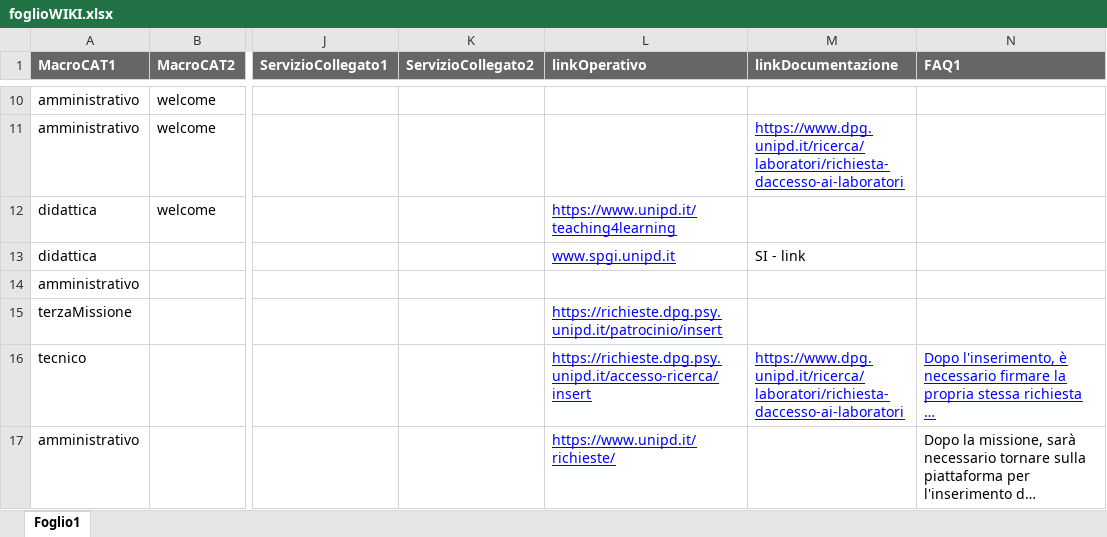
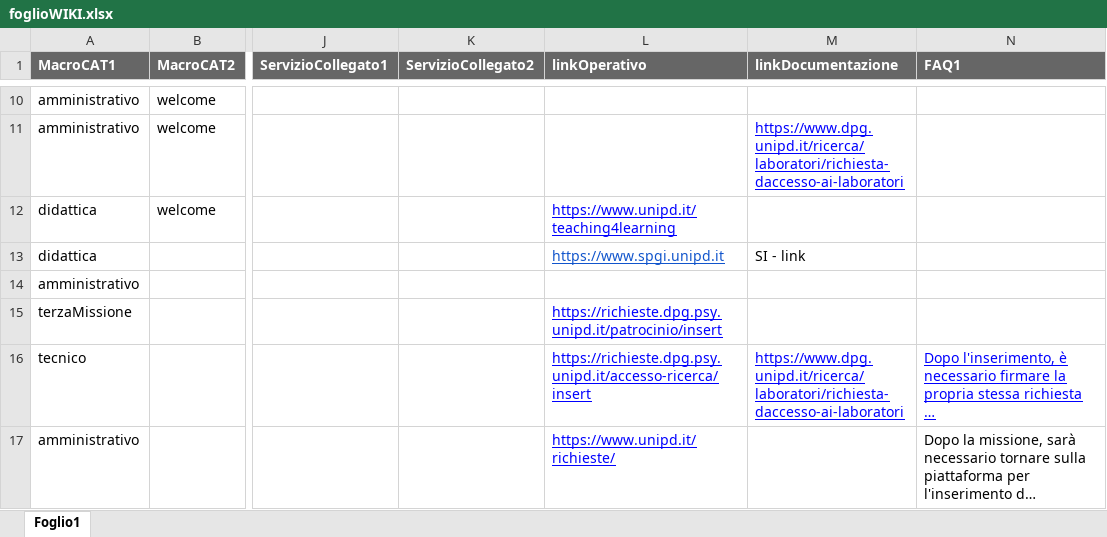
Before and after one commit to EnricoToffalini/rubricaDPG, an Excel workbook: foglioWIKI.xlsx, sheet Foglio1, drawn as a sheet; only a part is shown, gaps mark what is left out; long unchanged cells end in …; values as stored, in another font and other column widths than the file's, no borders; the diff names each change by its address in the sheet, - before the commit and + after, or states it on an @@ line.

```diff
--- a/foglioWIKI.xlsx (sheet Foglio1)
+++ b/foglioWIKI.xlsx (sheet Foglio1)
-L13 (linkOperativo): www.spgi.unipd.it
+L13 (linkOperativo): https://www.spgi.unipd.it
-L13 text colour: #0000FF
+L13 text colour: #1155CC
```
Also changed, not shown: 38 other files.
